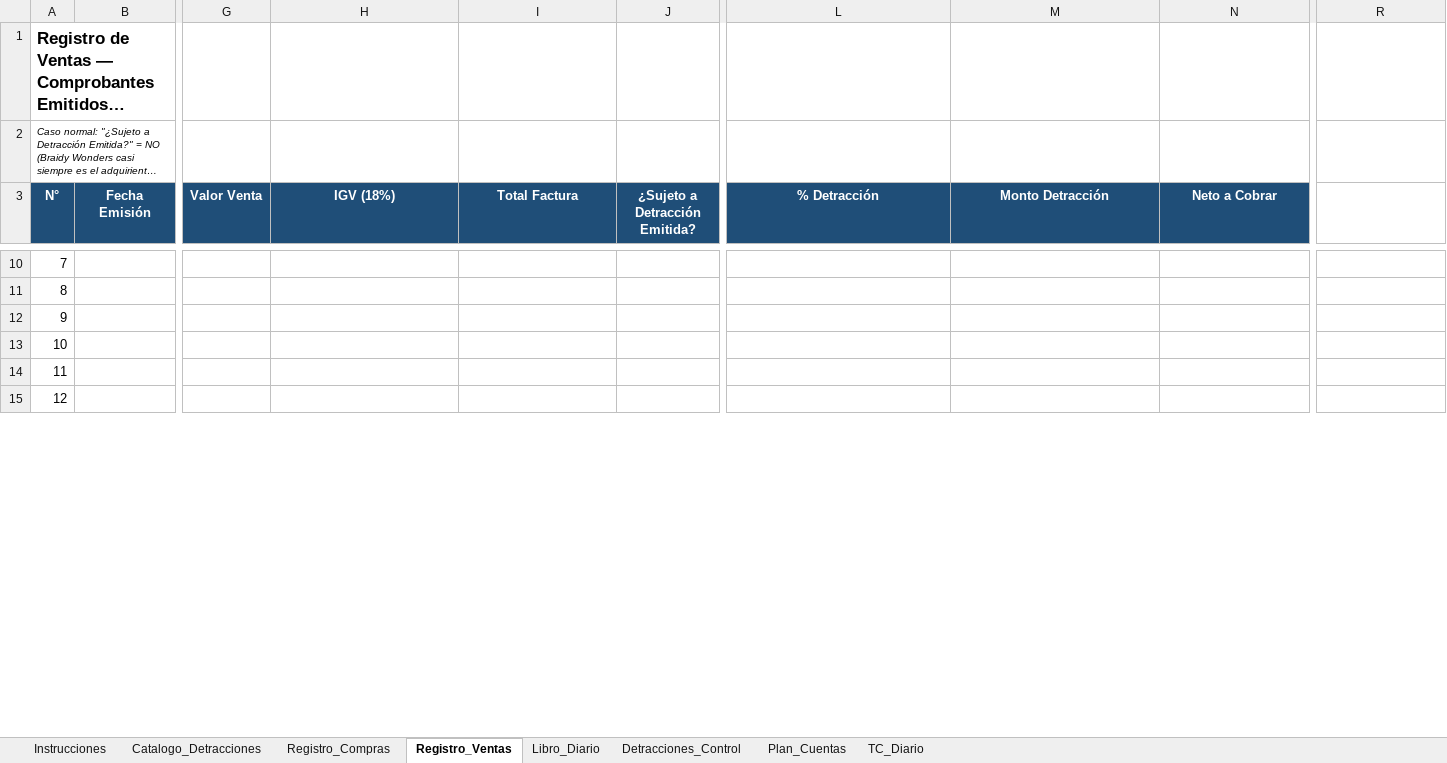
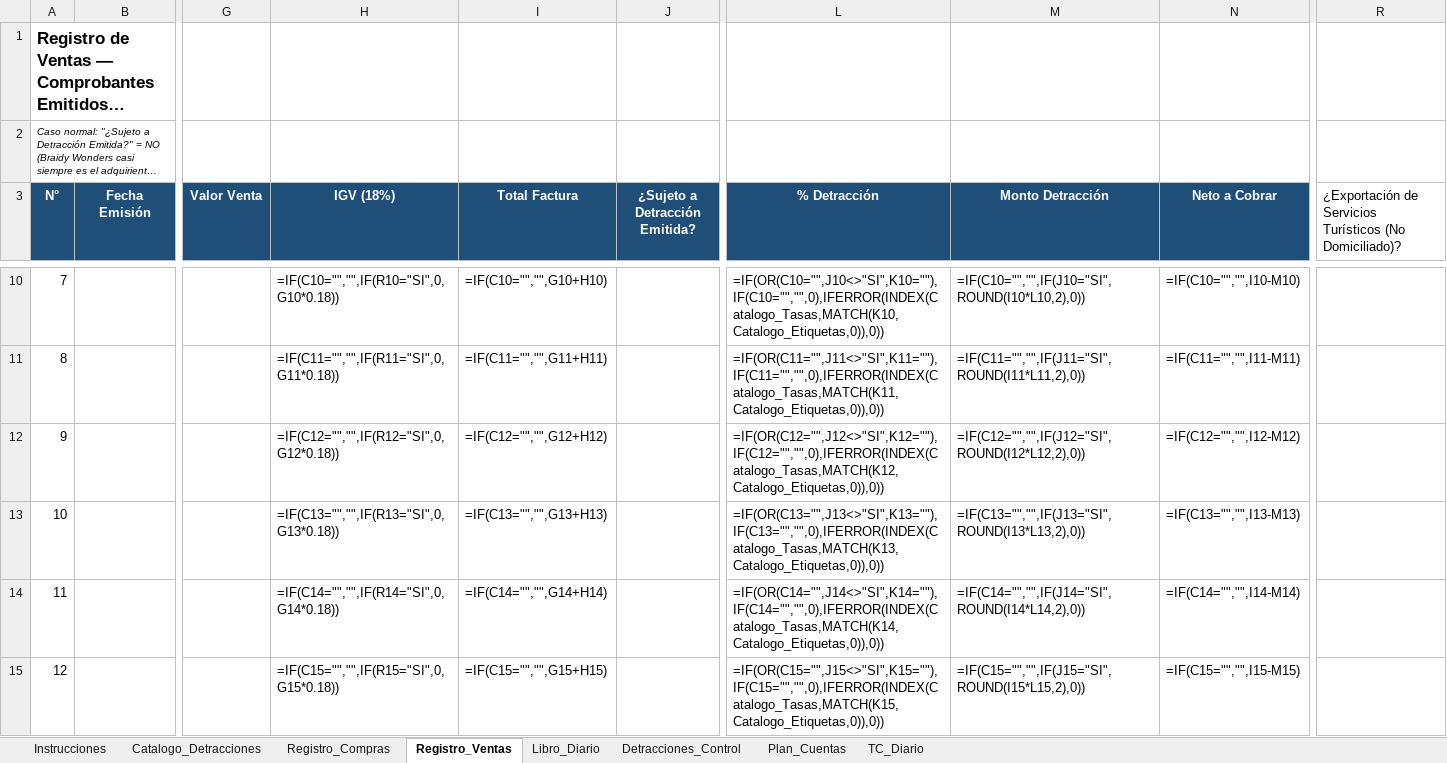
Before and after one commit to Gabriel-unti/Saas_Financiero, an Excel workbook: 05_Piloto_Tucano/CONTABILIDAD/Libro_Diario_Braidy_Wonders.xlsx, sheet Registro_Ventas, drawn as a sheet; only a part is shown, gaps mark what is left out; long unchanged cells end in …; values as stored, in another font and other column widths than the file's, no borders; formulas without a stored value are shown as written; the diff covers the shown part only; the diff names each change by its address in the sheet, - before the commit and + after, or states it on an @@ line.

```diff
--- a/05_Piloto_Tucano/CONTABILIDAD/Libro_Diario_Braidy_Wonders.xlsx (sheet Registro_Ventas)
+++ b/05_Piloto_Tucano/CONTABILIDAD/Libro_Diario_Braidy_Wonders.xlsx (sheet Registro_Ventas)
-R3: (empty)
+R3: ¿Exportación de Servicios Turísticos (No Domiciliado)?
-H10 (IGV (18%)): (empty)
+H10 (IGV (18%)): =IF(C10="","",IF(R10="SI",0,G10*0.18))
-I10 (Total Factura): (empty)
+I10 (Total Factura): =IF(C10="","",G10+H10)
-L10 (% Detracción): (empty)
+L10 (% Detracción): =IF(OR(C10="",J10<>"SI",K10=""),IF(C10="","",0),IFERROR(INDEX(Catalogo_Tasas,MATCH(K10,Catalogo_Etiquetas,0)),0))
-M10 (Monto Detracción): (empty)
+M10 (Monto Detracción): =IF(C10="","",IF(J10="SI",ROUND(I10*L10,2),0))
-N10 (Neto a Cobrar): (empty)
+N10 (Neto a Cobrar): =IF(C10="","",I10-M10)
-H11 (IGV (18%)): (empty)
+H11 (IGV (18%)): =IF(C11="","",IF(R11="SI",0,G11*0.18))
-I11 (Total Factura): (empty)
+I11 (Total Factura): =IF(C11="","",G11+H11)
-L11 (% Detracción): (empty)
+L11 (% Detracción): =IF(OR(C11="",J11<>"SI",K11=""),IF(C11="","",0),IFERROR(INDEX(Catalogo_Tasas,MATCH(K11,Catalogo_Etiquetas,0)),0))
-M11 (Monto Detracción): (empty)
+M11 (Monto Detracción): =IF(C11="","",IF(J11="SI",ROUND(I11*L11,2),0))
-N11 (Neto a Cobrar): (empty)
+N11 (Neto a Cobrar): =IF(C11="","",I11-M11)
-H12 (IGV (18%)): (empty)
+H12 (IGV (18%)): =IF(C12="","",IF(R12="SI",0,G12*0.18))
-I12 (Total Factura): (empty)
+I12 (Total Factura): =IF(C12="","",G12+H12)
-L12 (% Detracción): (empty)
+L12 (% Detracción): =IF(OR(C12="",J12<>"SI",K12=""),IF(C12="","",0),IFERROR(INDEX(Catalogo_Tasas,MATCH(K12,Catalogo_Etiquetas,0)),0))
-M12 (Monto Detracción): (empty)
+M12 (Monto Detracción): =IF(C12="","",IF(J12="SI",ROUND(I12*L12,2),0))
-N12 (Neto a Cobrar): (empty)
+N12 (Neto a Cobrar): =IF(C12="","",I12-M12)
-H13 (IGV (18%)): (empty)
+H13 (IGV (18%)): =IF(C13="","",IF(R13="SI",0,G13*0.18))
-I13 (Total Factura): (empty)
+I13 (Total Factura): =IF(C13="","",G13+H13)
-L13 (% Detracción): (empty)
+L13 (% Detracción): =IF(OR(C13="",J13<>"SI",K13=""),IF(C13="","",0),IFERROR(INDEX(Catalogo_Tasas,MATCH(K13,Catalogo_Etiquetas,0)),0))
-M13 (Monto Detracción): (empty)
+M13 (Monto Detracción): =IF(C13="","",IF(J13="SI",ROUND(I13*L13,2),0))
-N13 (Neto a Cobrar): (empty)
+N13 (Neto a Cobrar): =IF(C13="","",I13-M13)
-H14 (IGV (18%)): (empty)
+H14 (IGV (18%)): =IF(C14="","",IF(R14="SI",0,G14*0.18))
-I14 (Total Factura): (empty)
+I14 (Total Factura): =IF(C14="","",G14+H14)
-L14 (% Detracción): (empty)
+L14 (% Detracción): =IF(OR(C14="",J14<>"SI",K14=""),IF(C14="","",0),IFERROR(INDEX(Catalogo_Tasas,MATCH(K14,Catalogo_Etiquetas,0)),0))
-M14 (Monto Detracción): (empty)
+M14 (Monto Detracción): =IF(C14="","",IF(J14="SI",ROUND(I14*L14,2),0))
-N14 (Neto a Cobrar): (empty)
+N14 (Neto a Cobrar): =IF(C14="","",I14-M14)
-H15 (IGV (18%)): (empty)
+H15 (IGV (18%)): =IF(C15="","",IF(R15="SI",0,G15*0.18))
-I15 (Total Factura): (empty)
+I15 (Total Factura): =IF(C15="","",G15+H15)
-L15 (% Detracción): (empty)
+L15 (% Detracción): =IF(OR(C15="",J15<>"SI",K15=""),IF(C15="","",0),IFERROR(INDEX(Catalogo_Tasas,MATCH(K15,Catalogo_Etiquetas,0)),0))
-M15 (Monto Detracción): (empty)
+M15 (Monto Detracción): =IF(C15="","",IF(J15="SI",ROUND(I15*L15,2),0))
-N15 (Neto a Cobrar): (empty)
+N15 (Neto a Cobrar): =IF(C15="","",I15-M15)
```
Also changed, not shown: 221 edited cells elsewhere in this sheet, sheet Libro_Diario, sheet Detracciones_Control, sheet Registro_Compras, sheet TC_Diario, sheet Plan_Cuentas, 4 other files.
